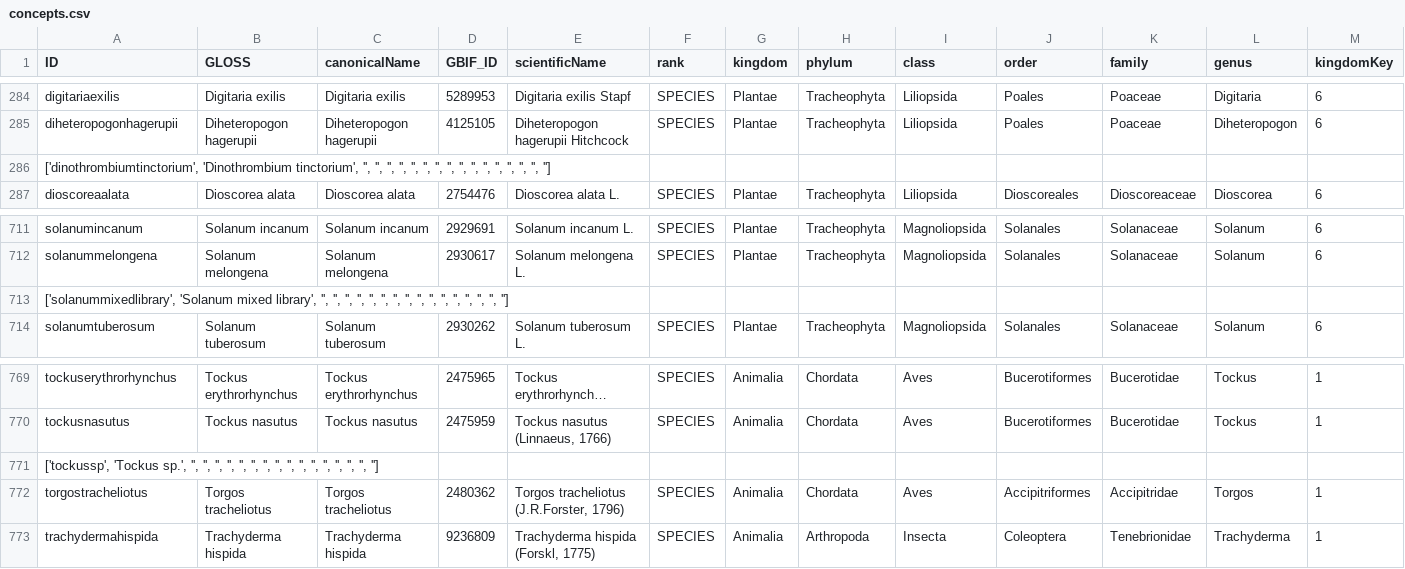
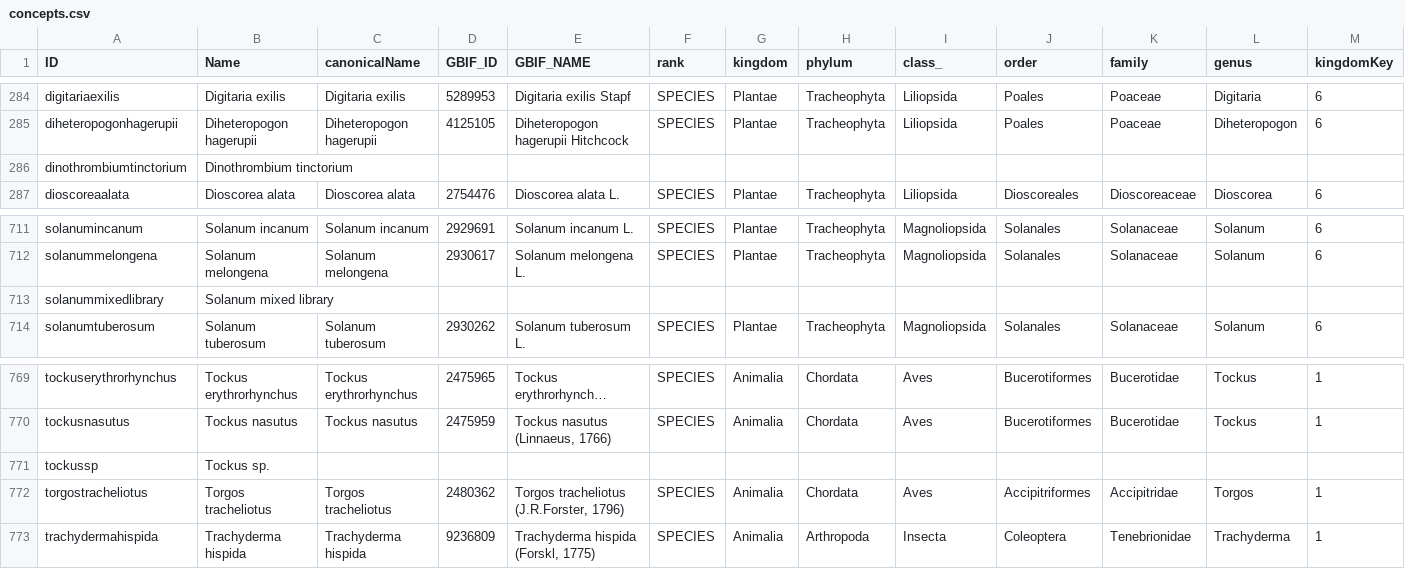
Before and after one commit to tsammalex/heathdogon, a CSV file: etc/concepts.csv, drawn as a sheet; only a part is shown, gaps mark what is left out; long unchanged cells end in …; removed rows and columns are numbered as before the commit, all else as after; rows hold the shown columns only; the diff names each change by its address in the sheet, - before the commit and + after, or states it on an @@ line.

```diff
--- a/etc/concepts.csv
+++ b/etc/concepts.csv
-B1: GLOSS
+B1: Name
-E1: scientificName
+E1: GBIF_NAME
-I1: class
+I1: class_
-row 286: ['dinothrombiumtinctorium', 'Dinothrombium tinctorium', '', '', '', '', '', '', '', '', '', '', '', '', '', '', '', '']
+row 286: dinothrombiumtinctorium | Dinothrombium tinctorium
-row 713: ['solanummixedlibrary', 'Solanum mixed library', '', '', '', '', '', '', '', '', '', '', '', '', '', '', '', '']
+row 713: solanummixedlibrary | Solanum mixed library
-row 771: ['tockussp', 'Tockus sp.', '', '', '', '', '', '', '', '', '', '', '', '', '', '', '', '']
+row 771: tockussp | Tockus sp.
```
Also changed, not shown: raw/languages.csv, 18 other files.
